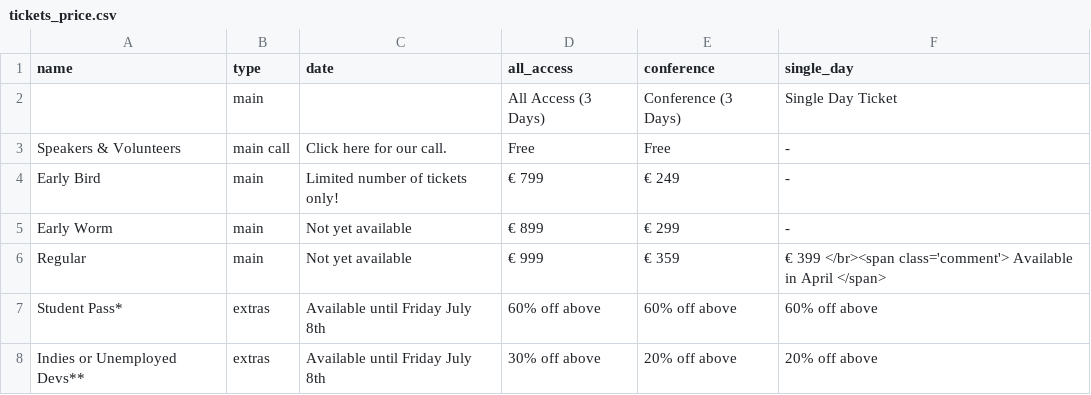
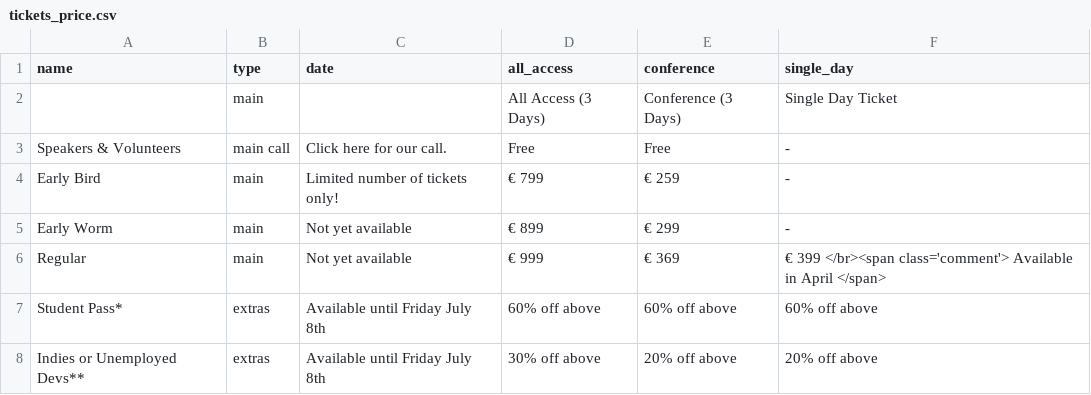
Before and after one commit to NoorShaker/nucl.ai, a CSV file: _data/tickets_price.csv, drawn as a sheet.

Commit message:
Update tickets_price.csv

```diff
--- a/_data/tickets_price.csv
+++ b/_data/tickets_price.csv
@@ -3,5 +3,5 @@ name,type,date,all_access,conference,single_day
 Speakers & Volunteers,main  call,Click here for our call.,Free,Free, -
-Early Bird,main,Limited number of tickets only!,€ 799,€ 249, -
+Early Bird,main,Limited number of tickets only!,€ 799,€ 259, -
 Early Worm,main,Not yet available,€ 899,€ 299, -
-Regular,main,Not yet available,€ 999,€ 359,€ 399 </br><span class='comment'> Available in April </span>
+Regular,main,Not yet available,€ 999,€ 369,€ 399 </br><span class='comment'> Available in April </span>
 Student Pass*,extras,Available until Friday July 8th,"60% off above","60% off above","60% off above"
```
